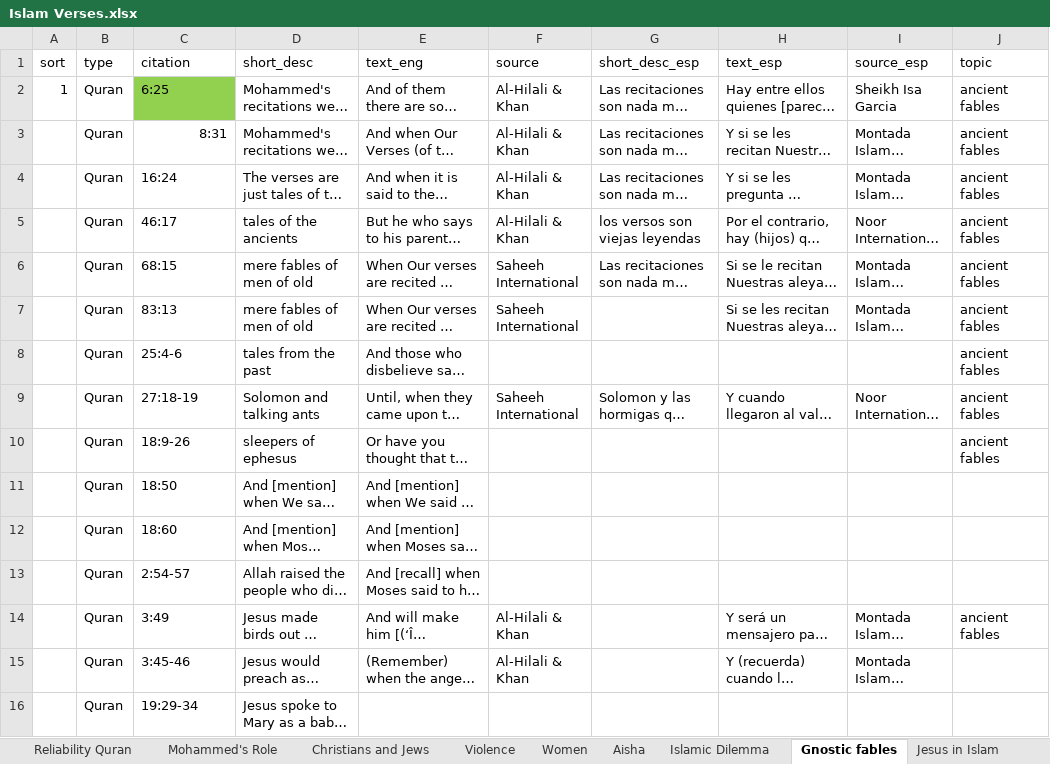
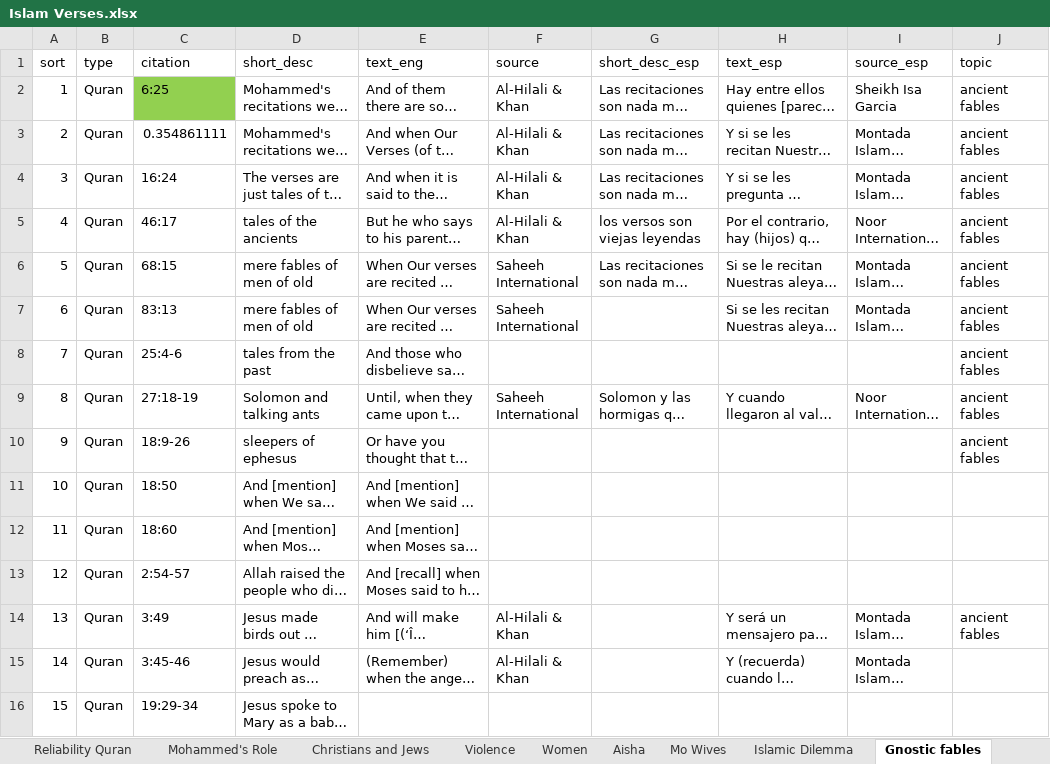
Before and after one commit to kbirson/project_martel, an Excel workbook: Islam Verses.xlsx, sheet Gnostic fables, drawn as a sheet; only a part is shown; long unchanged cells end in …; values as stored, in another font and other column widths than the file's, no borders; conditional formats not drawn; the diff covers the shown part only; the diff names each change by its address in the sheet, - before the commit and + after, or states it on an @@ line.

```diff
--- a/Islam Verses.xlsx (sheet Gnostic fables)
+++ b/Islam Verses.xlsx (sheet Gnostic fables)
+sheet tab: Mo Wives
-A3 (sort): (empty)
+A3 (sort): 2
-C3 (citation): 8:31
+C3 (citation): 0.354861111
-A4 (sort): (empty)
+A4 (sort): 3
-A5 (sort): (empty)
+A5 (sort): 4
-A6 (sort): (empty)
+A6 (sort): 5
-A7 (sort): (empty)
+A7 (sort): 6
-A8 (sort): (empty)
+A8 (sort): 7
-A9 (sort): (empty)
+A9 (sort): 8
-A10 (sort): (empty)
+A10 (sort): 9
-A11 (sort): (empty)
+A11 (sort): 10
-A12 (sort): (empty)
+A12 (sort): 11
-A13 (sort): (empty)
+A13 (sort): 12
-A14 (sort): (empty)
+A14 (sort): 13
-A15 (sort): (empty)
+A15 (sort): 14
-A16 (sort): (empty)
+A16 (sort): 15
```
Also changed, not shown: 44 added rows and 37 edited cells elsewhere in this sheet, sheet Women, sheet Mohammed's Role, sheet Violence, sheet Jesus in Islam, sheet Aisha, sheet Mary, 9 more sheets.
